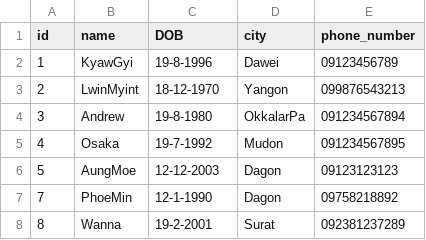
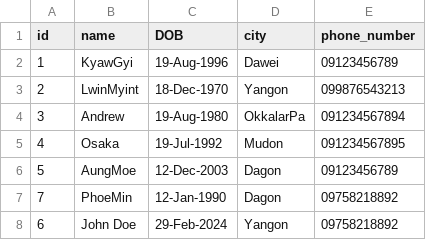
Before and after one commit to FurryForWhat/python_101, a CSV file: customer.csv (was temp.csv), drawn as a sheet.

```diff
--- a/temp.csv
+++ b/customer.csv
@@ -1,8 +1,8 @@
 id,name,DOB,city,phone_number
-1,KyawGyi,19-8-1996,Dawei,09123456789
-2,LwinMyint, 18-12-1970,Yangon,099876543213
-3,Andrew,19-8-1980,OkkalarPa,091234567894
-4,Osaka,19-7-1992,Mudon,091234567895
-5,AungMoe,12-12-2003,Dagon,09123123123
-7,PhoeMin,12-1-1990,Dagon,09758218892
-8,Wanna,19-2-2001,Surat,092381237289
+1,KyawGyi,19-Aug-1996,Dawei,09123456789
+2,LwinMyint, 18-Dec-1970,Yangon,099876543213
+3,Andrew,19-Aug-1980,OkkalarPa,091234567894
+4,Osaka,19-Jul-1992,Mudon,091234567895
+5,AungMoe,12-Dec-2003,Dagon,09123456789
+7,PhoeMin,12-Jan-1990,Dagon,09758218892
+6,John Doe,29-Feb-2024,Yangon,09758218892
```
Also changed, not shown: 6 other files.
